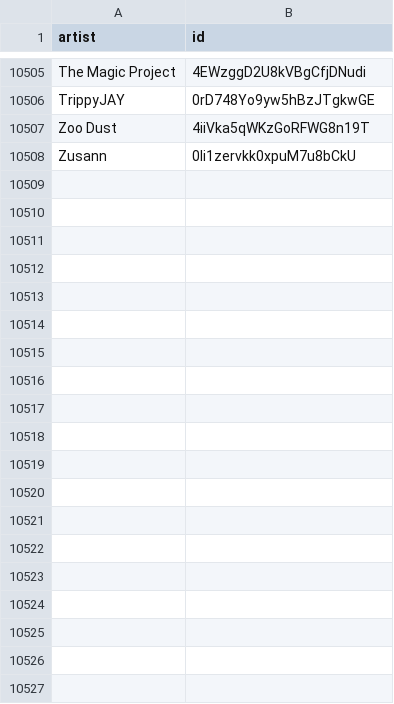
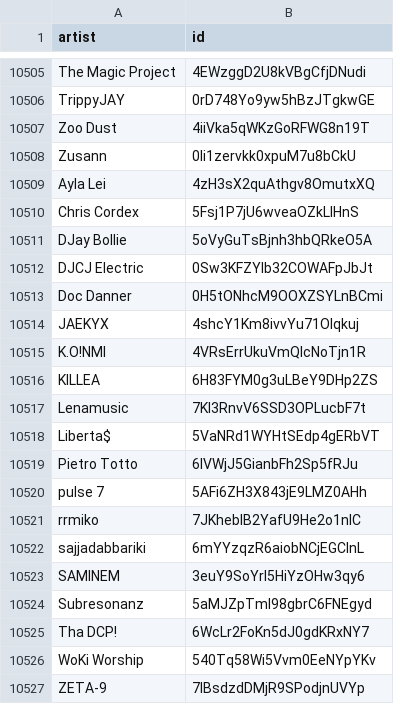
Before and after one commit to CennoxX/spotify-ai-blocker, a CSV file: SpotifyAiArtists.csv, drawn as a sheet; only a part is shown, gaps mark what is left out; the diff names each change by its address in the sheet, - before the commit and + after, or states it on an @@ line.

```diff
--- a/SpotifyAiArtists.csv
+++ b/SpotifyAiArtists.csv
+row 10509: Ayla Lei | 4zH3sX2quAthgv8OmutxXQ
+row 10510: Chris Cordex | 5Fsj1P7jU6wveaOZkLIHnS
+row 10511: DJay Bollie | 5oVyGuTsBjnh3hbQRkeO5A
+row 10512: DJCJ Electric | 0Sw3KFZYlb32COWAFpJbJt
+row 10513: Doc Danner | 0H5tONhcM9OOXZSYLnBCmi
+row 10514: JAEKYX | 4shcY1Km8ivvYu71Olqkuj
+row 10515: K.O!NMI | 4VRsErrUkuVmQlcNoTjn1R
+row 10516: KILLEA | 6H83FYM0g3uLBeY9DHp2ZS
+row 10517: Lenamusic | 7KI3RnvV6SSD3OPLucbF7t
+row 10518: Liberta$ | 5VaNRd1WYHtSEdp4gERbVT
+row 10519: Pietro Totto | 6IVWjJ5GianbFh2Sp5fRJu
+row 10520: pulse 7 | 5AFi6ZH3X843jE9LMZ0AHh
+row 10521: rrmiko | 7JKhebIB2YafU9He2o1nlC
+row 10522: sajjadabbariki | 6mYYzqzR6aiobNCjEGClnL
+row 10523: SAMINEM | 3euY9SoYrl5HiYzOHw3qy6
+row 10524: Subresonanz | 5aMJZpTmI98gbrC6FNEgyd
+row 10525: Tha DCP! | 6WcLr2FoKn5dJ0gdKRxNY7
+row 10526: WoKi Worship | 540Tq58Wi5Vvm0EeNYpYKv
+row 10527: ZETA-9 | 7IBsdzdDMjR9SPodjnUVYp
```
